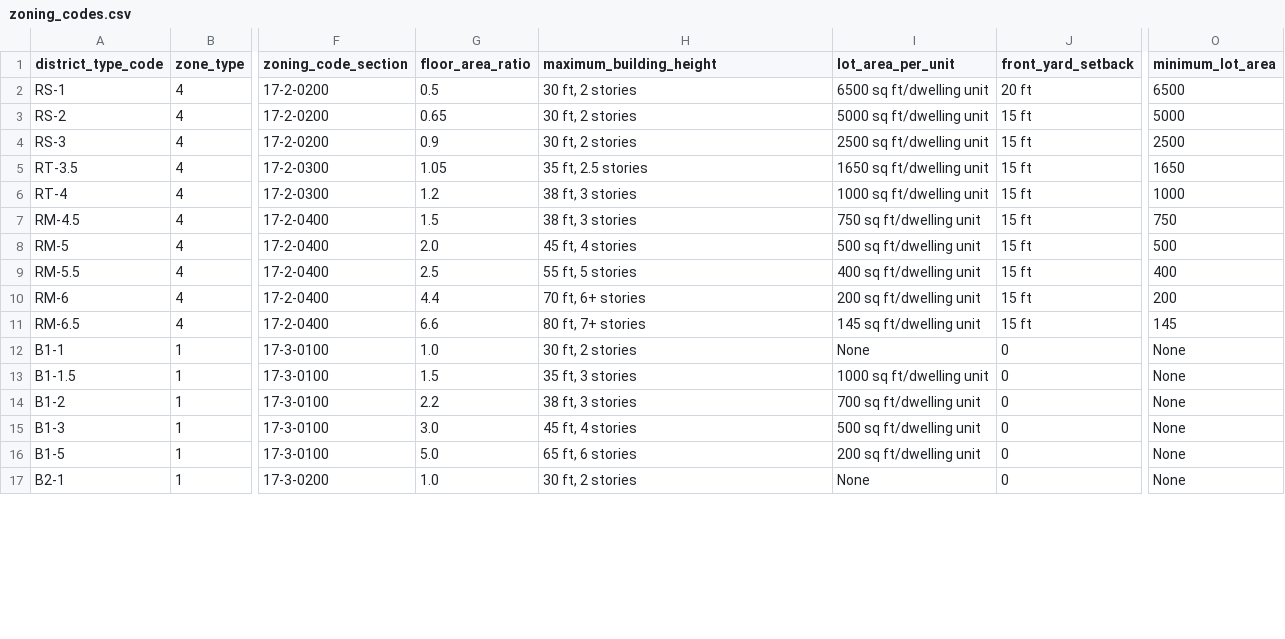
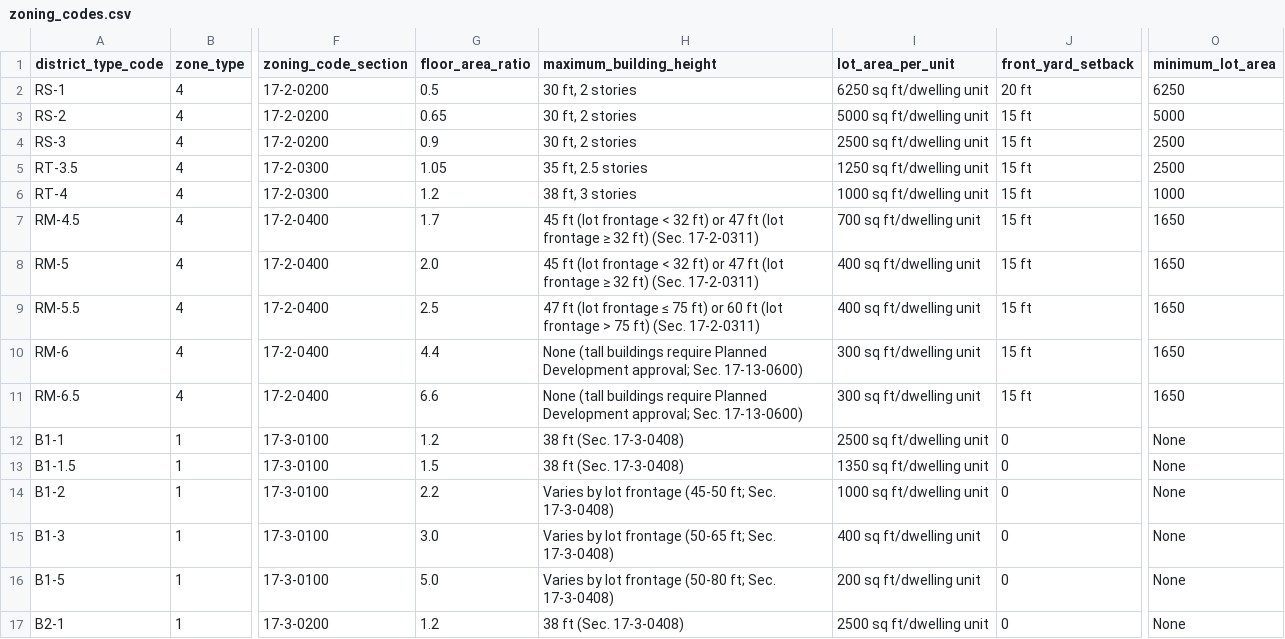
Before and after one commit to adkf37/chicago-zoning-mcp, a CSV file: data/zoning_codes.csv, drawn as a sheet; only a part is shown, gaps mark what is left out; the diff covers the shown part only; the diff names each change by its address in the sheet, - before the commit and + after, or states it on an @@ line.

```diff
--- a/data/zoning_codes.csv
+++ b/data/zoning_codes.csv
-I2 (lot_area_per_unit): 6500 sq ft/dwelling unit
+I2 (lot_area_per_unit): 6250 sq ft/dwelling unit
-O2 (minimum_lot_area): 6500
+O2 (minimum_lot_area): 6250
-I5 (lot_area_per_unit): 1650 sq ft/dwelling unit
+I5 (lot_area_per_unit): 1250 sq ft/dwelling unit
-O5 (minimum_lot_area): 1650
+O5 (minimum_lot_area): 2500
-G7 (floor_area_ratio): 1.5
+G7 (floor_area_ratio): 1.7
-H7 (maximum_building_height): 38 ft, 3 stories
+H7 (maximum_building_height): 45 ft (lot frontage < 32 ft) or 47 ft (lot frontage ≥ 32 ft) (Sec. 17-2-0311)
-I7 (lot_area_per_unit): 750 sq ft/dwelling unit
+I7 (lot_area_per_unit): 700 sq ft/dwelling unit
-O7 (minimum_lot_area): 750
+O7 (minimum_lot_area): 1650
-H8 (maximum_building_height): 45 ft, 4 stories
+H8 (maximum_building_height): 45 ft (lot frontage < 32 ft) or 47 ft (lot frontage ≥ 32 ft) (Sec. 17-2-0311)
-I8 (lot_area_per_unit): 500 sq ft/dwelling unit
+I8 (lot_area_per_unit): 400 sq ft/dwelling unit
-O8 (minimum_lot_area): 500
+O8 (minimum_lot_area): 1650
-H9 (maximum_building_height): 55 ft, 5 stories
+H9 (maximum_building_height): 47 ft (lot frontage ≤ 75 ft) or 60 ft (lot frontage > 75 ft) (Sec. 17-2-0311)
-O9 (minimum_lot_area): 400
+O9 (minimum_lot_area): 1650
-H10 (maximum_building_height): 70 ft, 6+ stories
+H10 (maximum_building_height): None (tall buildings require Planned Development approval; Sec. 17-13-0600)
-I10 (lot_area_per_unit): 200 sq ft/dwelling unit
+I10 (lot_area_per_unit): 300 sq ft/dwelling unit
-O10 (minimum_lot_area): 200
+O10 (minimum_lot_area): 1650
-H11 (maximum_building_height): 80 ft, 7+ stories
+H11 (maximum_building_height): None (tall buildings require Planned Development approval; Sec. 17-13-0600)
-I11 (lot_area_per_unit): 145 sq ft/dwelling unit
+I11 (lot_area_per_unit): 300 sq ft/dwelling unit
-O11 (minimum_lot_area): 145
+O11 (minimum_lot_area): 1650
-G12 (floor_area_ratio): 1.0
+G12 (floor_area_ratio): 1.2
-H12 (maximum_building_height): 30 ft, 2 stories
+H12 (maximum_building_height): 38 ft (Sec. 17-3-0408)
-I12 (lot_area_per_unit): None
+I12 (lot_area_per_unit): 2500 sq ft/dwelling unit
-H13 (maximum_building_height): 35 ft, 3 stories
+H13 (maximum_building_height): 38 ft (Sec. 17-3-0408)
-I13 (lot_area_per_unit): 1000 sq ft/dwelling unit
+I13 (lot_area_per_unit): 1350 sq ft/dwelling unit
-H14 (maximum_building_height): 38 ft, 3 stories
+H14 (maximum_building_height): Varies by lot frontage (45-50 ft; Sec. 17-3-0408)
-I14 (lot_area_per_unit): 700 sq ft/dwelling unit
+I14 (lot_area_per_unit): 1000 sq ft/dwelling unit
-H15 (maximum_building_height): 45 ft, 4 stories
+H15 (maximum_building_height): Varies by lot frontage (50-65 ft; Sec. 17-3-0408)
-I15 (lot_area_per_unit): 500 sq ft/dwelling unit
+I15 (lot_area_per_unit): 400 sq ft/dwelling unit
-H16 (maximum_building_height): 65 ft, 6 stories
+H16 (maximum_building_height): Varies by lot frontage (50-80 ft; Sec. 17-3-0408)
-G17 (floor_area_ratio): 1.0
+G17 (floor_area_ratio): 1.2
-H17 (maximum_building_height): 30 ft, 2 stories
+H17 (maximum_building_height): 38 ft (Sec. 17-3-0408)
-I17 (lot_area_per_unit): None
+I17 (lot_area_per_unit): 2500 sq ft/dwelling unit
```
Also changed, not shown: 47 edited cells elsewhere in this file, 5 other files.
